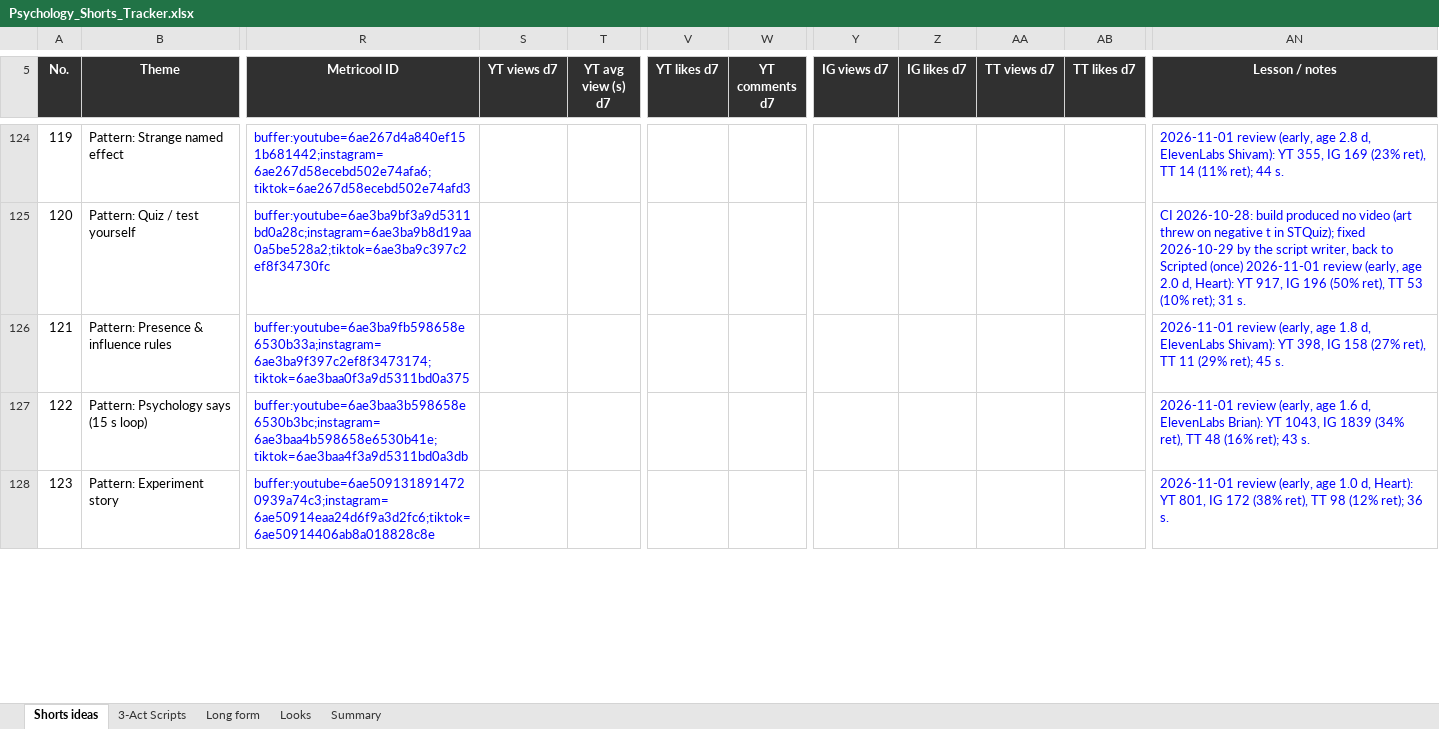
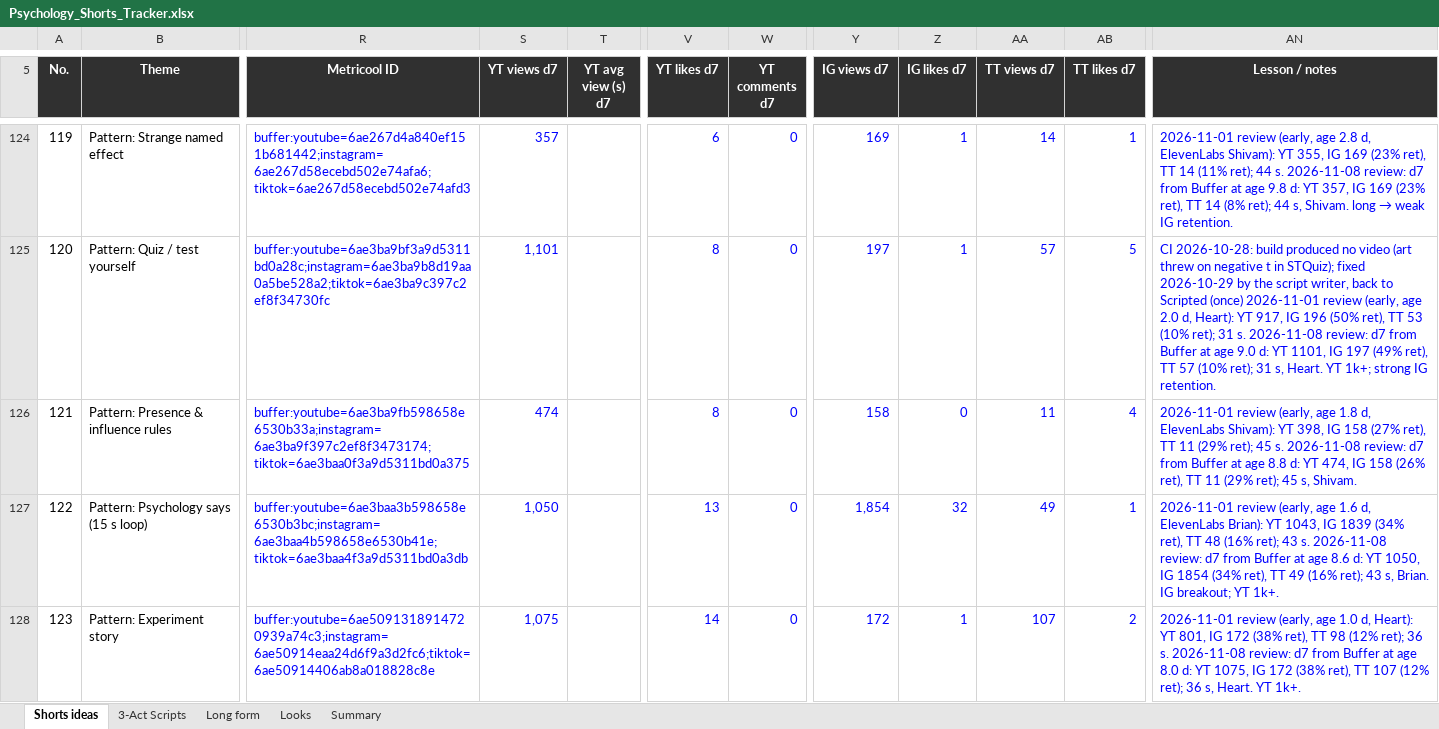
Before and after one commit to SamShark777/motion-as-code, an Excel workbook: shorts/Psychology_Shorts_Tracker.xlsx, sheet Shorts ideas, drawn as a sheet; only a part is shown, gaps mark what is left out; values as stored, in another font and other column widths than the file's, no borders; conditional formats and table styles not drawn; the diff covers the shown part only; the diff names each change by its address in the sheet, - before the commit and + after, or states it on an @@ line.

```diff
--- a/shorts/Psychology_Shorts_Tracker.xlsx (sheet Shorts ideas)
+++ b/shorts/Psychology_Shorts_Tracker.xlsx (sheet Shorts ideas)
-S124 (YT views d7): (empty)
+S124 (YT views d7): 357
-V124 (YT likes d7): (empty)
+V124 (YT likes d7): 6
-W124:W128 (YT comments d7): (empty)
+W124:W128 (YT comments d7): 0
-Y124 (IG views d7): (empty)
+Y124 (IG views d7): 169
-Z124:Z125 (IG likes d7): (empty)
+Z124:Z125 (IG likes d7): 1
-AA124 (TT views d7): (empty)
+AA124 (TT views d7): 14
-AB124 (TT likes d7): (empty)
+AB124 (TT likes d7): 1
@@ AN124 (Lesson / notes): …44 s. → …44 s. 2026-11-08 review: d7 from Buffer at age 9.8 d: YT 357, IG 169 (23% ret), TT 14 (8% ret); 44 s, Shivam. long → weak IG retention. @@
-S125 (YT views d7): (empty)
+S125 (YT views d7): 1,101
-V125:V126 (YT likes d7): (empty)
+V125:V126 (YT likes d7): 8
-Y125 (IG views d7): (empty)
+Y125 (IG views d7): 197
-AA125 (TT views d7): (empty)
+AA125 (TT views d7): 57
-AB125 (TT likes d7): (empty)
+AB125 (TT likes d7): 5
-AN125 (Lesson / notes): …31 s.
+AN125 (Lesson / notes): …31 s. 2026-11-08 review: d7 from Buffer at age 9.0 d: YT 1101, IG 197 (49% ret), TT 57 (10% ret); 31 s, Heart. YT 1k+; strong IG retention.
-S126 (YT views d7): (empty)
+S126 (YT views d7): 474
-Y126 (IG views d7): (empty)
+Y126 (IG views d7): 158
-Z126 (IG likes d7): (empty)
+Z126 (IG likes d7): 0
-AA126 (TT views d7): (empty)
+AA126 (TT views d7): 11
-AB126 (TT likes d7): (empty)
+AB126 (TT likes d7): 4
-AN126 (Lesson / notes): …45 s.
+AN126 (Lesson / notes): …45 s. 2026-11-08 review: d7 from Buffer at age 8.8 d: YT 474, IG 158 (26% ret), TT 11 (29% ret); 45 s, Shivam.
-S127 (YT views d7): (empty)
+S127 (YT views d7): 1,050
-V127 (YT likes d7): (empty)
+V127 (YT likes d7): 13
-Y127 (IG views d7): (empty)
+Y127 (IG views d7): 1,854
-Z127 (IG likes d7): (empty)
+Z127 (IG likes d7): 32
-AA127 (TT views d7): (empty)
+AA127 (TT views d7): 49
-AB127 (TT likes d7): (empty)
+AB127 (TT likes d7): 1
-AN127 (Lesson / notes): …43 s.
+AN127 (Lesson / notes): …43 s. 2026-11-08 review: d7 from Buffer at age 8.6 d: YT 1050, IG 1854 (34% ret), TT 49 (16% ret); 43 s, Brian. IG breakout; YT 1k+.
-S128 (YT views d7): (empty)
+S128 (YT views d7): 1,075
-V128 (YT likes d7): (empty)
+V128 (YT likes d7): 14
-Y128 (IG views d7): (empty)
+Y128 (IG views d7): 172
-Z128 (IG likes d7): (empty)
+Z128 (IG likes d7): 1
-AA128 (TT views d7): (empty)
+AA128 (TT views d7): 107
-AB128 (TT likes d7): (empty)
+AB128 (TT likes d7): 2
-AN128 (Lesson / notes): …36 s.
+AN128 (Lesson / notes): …36 s. 2026-11-08 review: d7 from Buffer at age 8.0 d: YT 1075, IG 172 (38% ret), TT 107 (12% ret); 36 s, Heart. YT 1k+.
```
Also changed, not shown: 205 edited cells elsewhere in this sheet, 1 other file.
